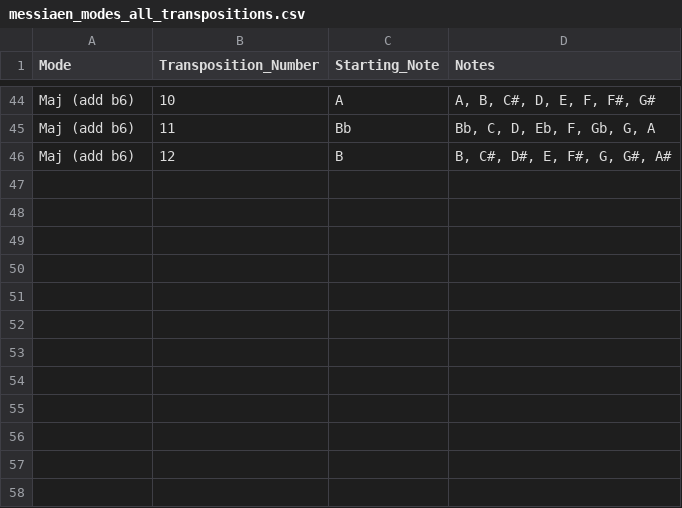
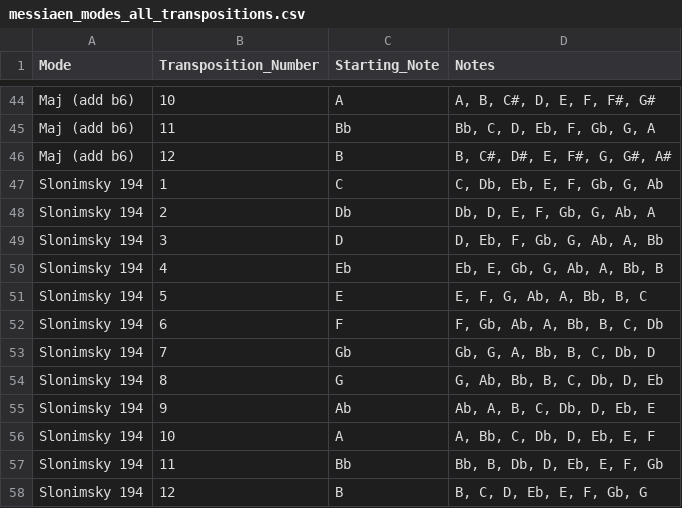
Before and after one commit to GAUDVIBE/fmessiaen, a CSV file: messiaen_modes_all_transpositions.csv, drawn as a sheet; only a part is shown, gaps mark what is left out; the diff names each change by its address in the sheet, - before the commit and + after, or states it on an @@ line.

Commit message:
feat(modes): ajoute Slonimsky 194 (Thesaurus of Scales #194)
Nouvelle gamme issue du Thesaurus of Scales and Melodic Patterns
de Nicolas Slonimsky (1947), entree #194.

Notes (transposition C): C, Db, Eb, E, F, Gb, G, Ab
Pattern intervalles ascendants: [1, 2, 1, 1, 1, 1, 1, 4]
(une seule "respiration" de quarte majeure en fin de cycle, le reste
en demi-tons + un ton).

Non symetrique => 12 transpositions distinctes ajoutees au CSV
(57 transpositions au total : 33 Messiaen + 12 Maj add b6 + 12 Slonimsky 194).
Pattern egalement ajoute a get_real_tonics_for_mode dans fmessiaen.

Convention de nommage formalisee dans le README :
- "Mode 1..7" pour Messiaen
- "Maj (add b6)", etc. pour les modes tonals
- "Slonimsky <numero>" pour Slonimsky Thesaurus

Tests smoke OK :
- C,F,G,E,F#,Ab,Db,Eb (ordre melodique Slonimsky) -> C Slonimsky 194 exact
- C,Db,Eb,E,F,Gb,G,Ab (ordre chromatique) -> C Slonimsky 194 exact
- D,Eb,F,Gb,G,Ab,A,Bb (transposition D) -> D Slonimsky 194 exact

```diff
--- a/messiaen_modes_all_transpositions.csv
+++ b/messiaen_modes_all_transpositions.csv
+row 47: Slonimsky 194 | 1 | C | C, Db, Eb, E, F, Gb, G, Ab
+row 48: Slonimsky 194 | 2 | Db | Db, D, E, F, Gb, G, Ab, A
+row 49: Slonimsky 194 | 3 | D | D, Eb, F, Gb, G, Ab, A, Bb
+row 50: Slonimsky 194 | 4 | Eb | Eb, E, Gb, G, Ab, A, Bb, B
+row 51: Slonimsky 194 | 5 | E | E, F, G, Ab, A, Bb, B, C
+row 52: Slonimsky 194 | 6 | F | F, Gb, Ab, A, Bb, B, C, Db
+row 53: Slonimsky 194 | 7 | Gb | Gb, G, A, Bb, B, C, Db, D
+row 54: Slonimsky 194 | 8 | G | G, Ab, Bb, B, C, Db, D, Eb
+row 55: Slonimsky 194 | 9 | Ab | Ab, A, B, C, Db, D, Eb, E
+row 56: Slonimsky 194 | 10 | A | A, Bb, C, Db, D, Eb, E, F
+row 57: Slonimsky 194 | 11 | Bb | Bb, B, Db, D, Eb, E, F, Gb
+row 58: Slonimsky 194 | 12 | B | B, C, D, Eb, E, F, Gb, G
```
Also changed, not shown: messiaen_modes.csv, 2 other files.
